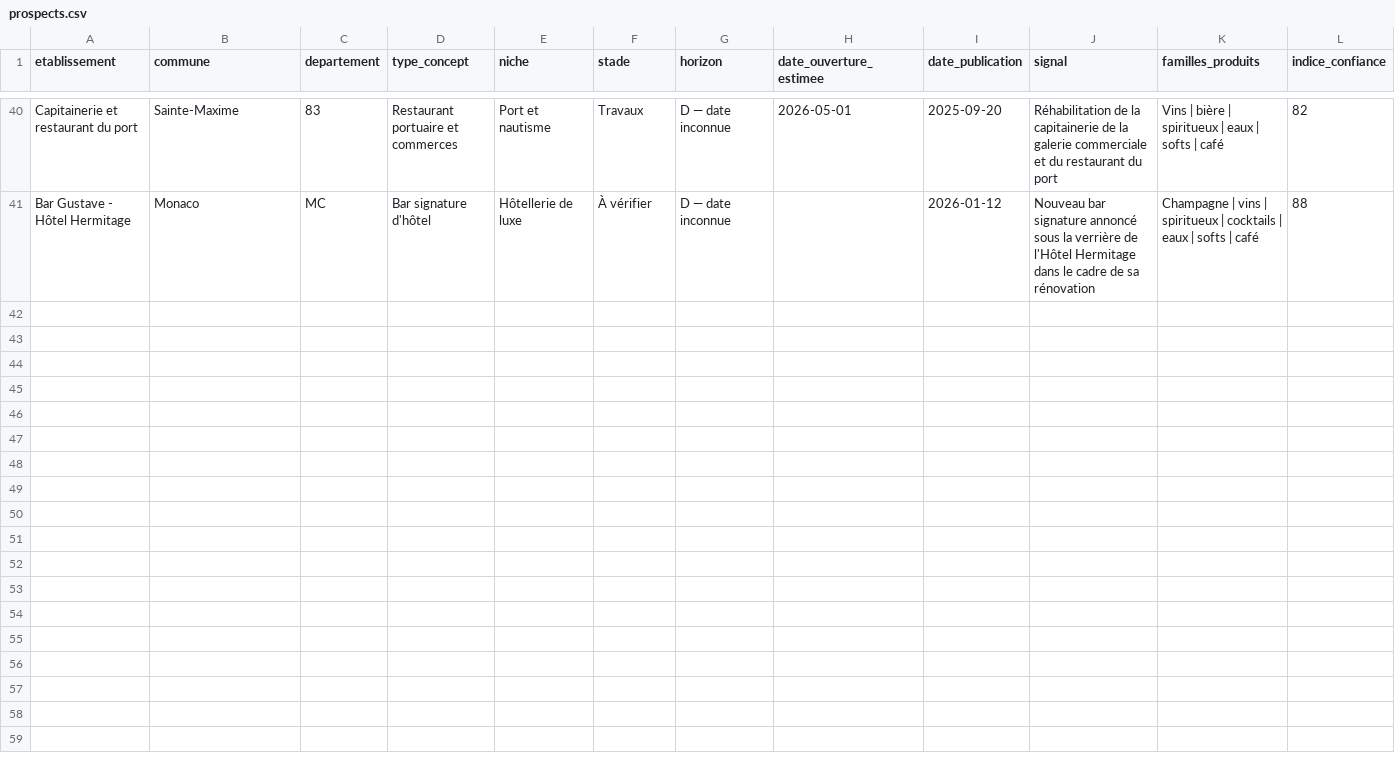
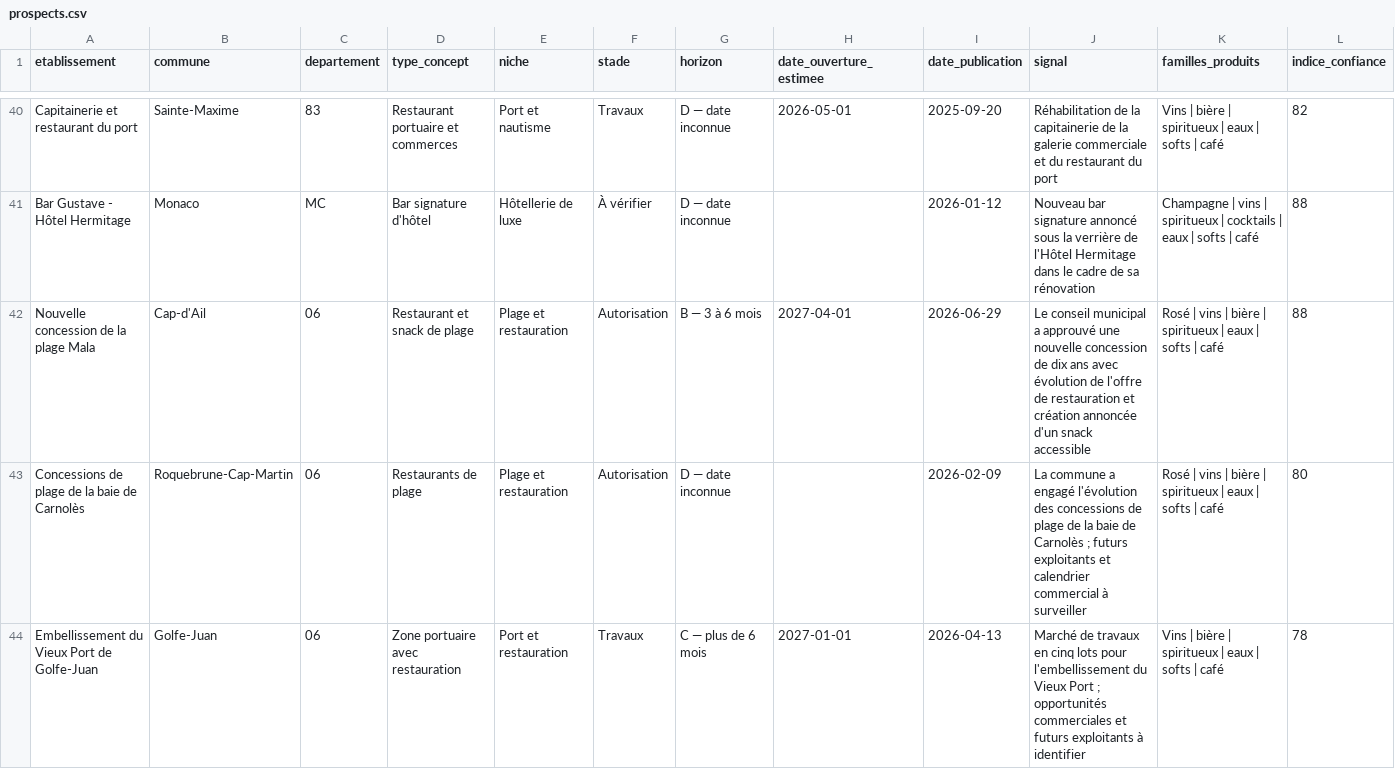
Before and after one commit to klemau84/radar-prospects, a CSV file: data/prospects.csv, drawn as a sheet; only a part is shown, gaps mark what is left out; rows hold the shown columns only; the diff names each change by its address in the sheet, - before the commit and + after, or states it on an @@ line.

Commit message:
Recherche des zones non balayées

```diff
--- a/data/prospects.csv
+++ b/data/prospects.csv
+row 42: Nouvelle concession de la plage Mala | Cap-d'Ail | 06 | Restaurant et snack de plage | Plage et restauration | Autorisation | B — 3 à 6 mois | 2027-04-01 | 2026-06-29 | Le conseil municipal a approuvé une nouvelle concession de dix ans avec évolution de l'offre de restauration et création annoncée d'un snack accessible | Rosé | vins | bière | spiritueux | eaux | softs | café | 88
+row 43: Concessions de plage de la baie de Carnolès | Roquebrune-Cap-Martin | 06 | Restaurants de plage | Plage et restauration | Autorisation | D — date inconnue |  | 2026-02-09 | La commune a engagé l'évolution des concessions de plage de la baie de Carnolès ; futurs exploitants et calendrier commercial à surveiller | Rosé | vins | bière | spiritueux | eaux | softs | café | 80
+row 44: Embellissement du Vieux Port de Golfe-Juan | Golfe-Juan | 06 | Zone portuaire avec restauration | Port et restauration | Travaux | C — plus de 6 mois | 2027-01-01 | 2026-04-13 | Marché de travaux en cinq lots pour l'embellissement du Vieux Port ; opportunités commerciales et futurs exploitants à identifier | Vins | bière | spiritueux | eaux | softs | café | 78
```
Also changed, not shown: data/territoires.csv.
